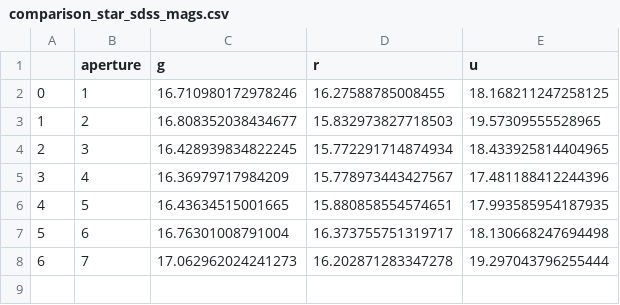
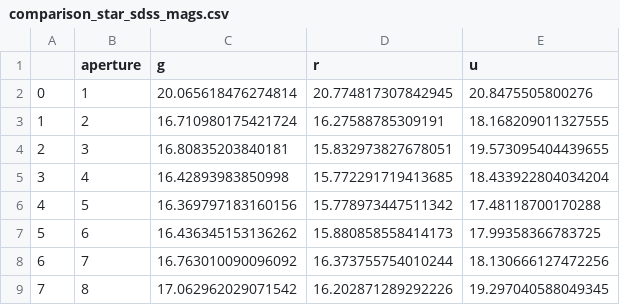
Before and after one commit to wildjames/calibrate_ucam_to_sdss, a CSV file: tables/comparison_star_sdss_mags.csv, drawn as a sheet.

Commit message:
Updated comparison star tables

```diff
--- a/tables/comparison_star_sdss_mags.csv
+++ b/tables/comparison_star_sdss_mags.csv
@@ -1,8 +1,9 @@
 ,aperture,g,r,u
-0,1,16.710980172978246,16.27588785008455,18.168211247258125
-1,2,16.808352038434677,15.832973827718503,19.57309555528965
-2,3,16.428939834822245,15.772291714874934,18.433925814404965
-3,4,16.36979717984209,15.778973443427567,17.481188412244396
-4,5,16.43634515001665,15.880858554574651,17.993585954187935
-5,6,16.76301008791004,16.373755751319717,18.130668247694498
-6,7,17.062962024241273,16.202871283347278,19.297043796255444
+0,1,20.065618476274814,20.774817307842945,20.8475505800276
+1,2,16.710980175421724,16.27588785309191,18.168209011327555
+2,3,16.80835203840181,15.832973827678051,19.573095404439655
+3,4,16.42893983850998,15.772291719413685,18.433922804034204
+4,5,16.369797183160156,15.778973447511342,17.48118700170288
+5,6,16.436345153136262,15.880858558414173,17.99358366783725
+6,7,16.763010090096092,16.373755754010244,18.130666127472256
+7,8,17.062962029071542,16.202871289292226,19.297040588049345
```
